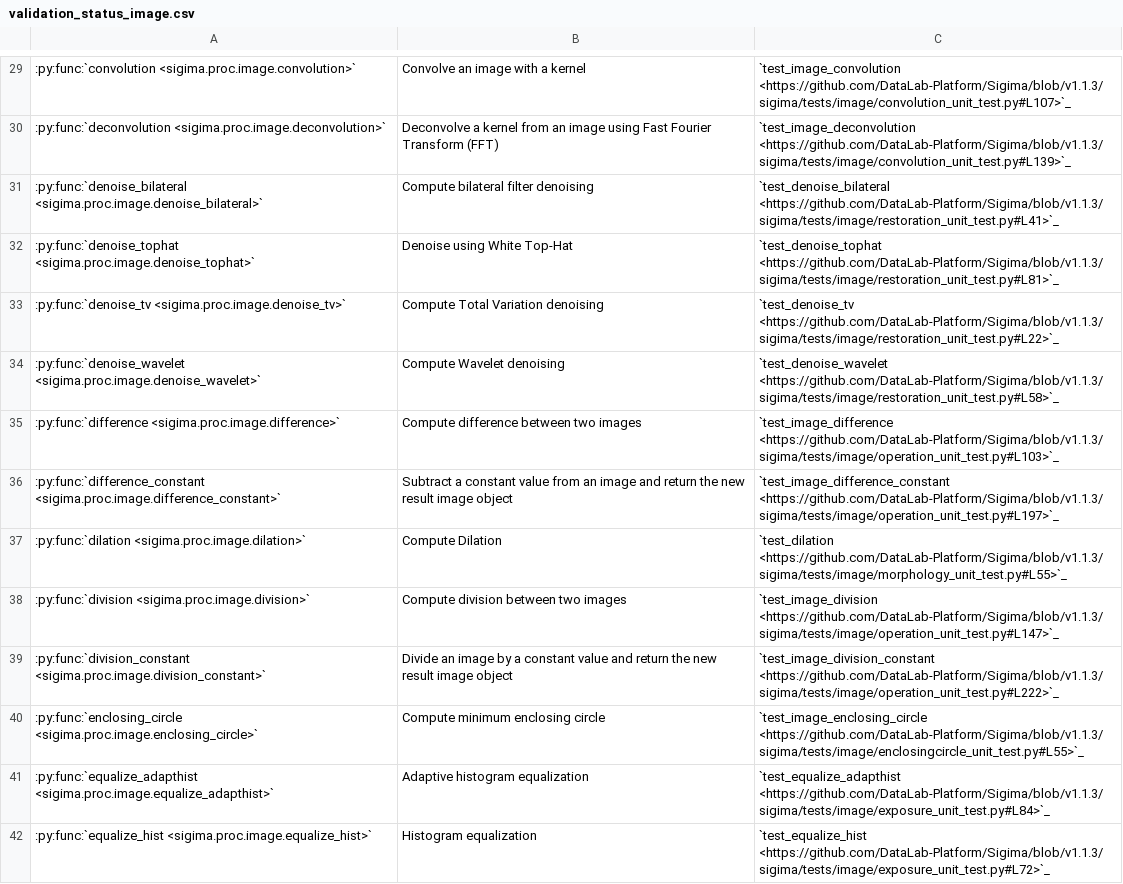
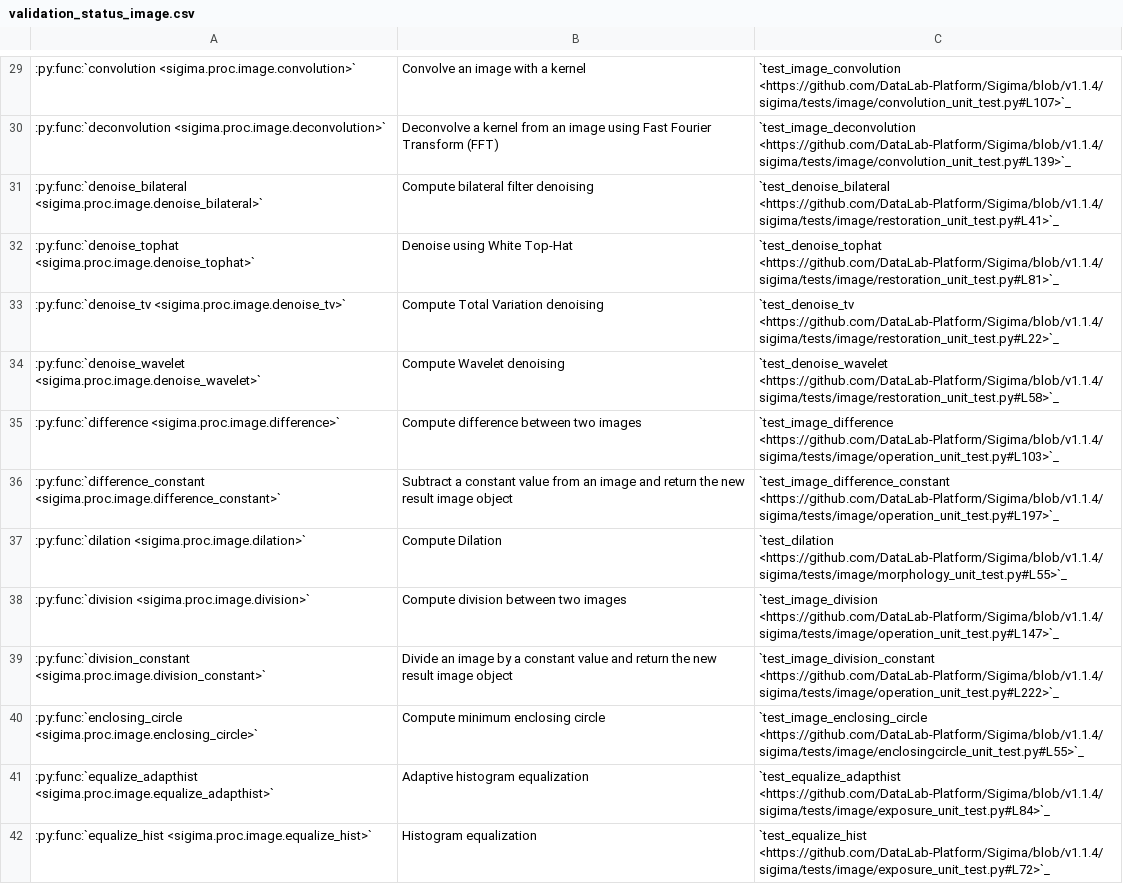
Before and after one commit to DataLab-Platform/DataLab, a CSV file: doc/validation_status_image.csv, drawn as a sheet; only a part is shown, gaps mark what is left out; the diff covers the shown part only; the diff names each change by its address in the sheet, - before the commit and + after, or states it on an @@ line.

Commit message:
update doc translation (link to latest sigima version)

```diff
--- a/doc/validation_status_image.csv
+++ b/doc/validation_status_image.csv
-C29: `test_image_convolution <https://github.com/DataLab-Platform/Sigima/blob/v1.1.3/sigima/tests/image/convolution_unit_test.py#L107>`_
+C29: `test_image_convolution <https://github.com/DataLab-Platform/Sigima/blob/v1.1.4/sigima/tests/image/convolution_unit_test.py#L107>`_
-C30: `test_image_deconvolution <https://github.com/DataLab-Platform/Sigima/blob/v1.1.3/sigima/tests/image/convolution_unit_test.py#L139>`_
+C30: `test_image_deconvolution <https://github.com/DataLab-Platform/Sigima/blob/v1.1.4/sigima/tests/image/convolution_unit_test.py#L139>`_
-C31: `test_denoise_bilateral <https://github.com/DataLab-Platform/Sigima/blob/v1.1.3/sigima/tests/image/restoration_unit_test.py#L41>`_
+C31: `test_denoise_bilateral <https://github.com/DataLab-Platform/Sigima/blob/v1.1.4/sigima/tests/image/restoration_unit_test.py#L41>`_
-C32: `test_denoise_tophat <https://github.com/DataLab-Platform/Sigima/blob/v1.1.3/sigima/tests/image/restoration_unit_test.py#L81>`_
+C32: `test_denoise_tophat <https://github.com/DataLab-Platform/Sigima/blob/v1.1.4/sigima/tests/image/restoration_unit_test.py#L81>`_
-C33: `test_denoise_tv <https://github.com/DataLab-Platform/Sigima/blob/v1.1.3/sigima/tests/image/restoration_unit_test.py#L22>`_
+C33: `test_denoise_tv <https://github.com/DataLab-Platform/Sigima/blob/v1.1.4/sigima/tests/image/restoration_unit_test.py#L22>`_
-C34: `test_denoise_wavelet <https://github.com/DataLab-Platform/Sigima/blob/v1.1.3/sigima/tests/image/restoration_unit_test.py#L58>`_
+C34: `test_denoise_wavelet <https://github.com/DataLab-Platform/Sigima/blob/v1.1.4/sigima/tests/image/restoration_unit_test.py#L58>`_
-C35: `test_image_difference <https://github.com/DataLab-Platform/Sigima/blob/v1.1.3/sigima/tests/image/operation_unit_test.py#L103>`_
+C35: `test_image_difference <https://github.com/DataLab-Platform/Sigima/blob/v1.1.4/sigima/tests/image/operation_unit_test.py#L103>`_
-C36: `test_image_difference_constant <https://github.com/DataLab-Platform/Sigima/blob/v1.1.3/sigima/tests/image/operation_unit_test.py#L197>`_
+C36: `test_image_difference_constant <https://github.com/DataLab-Platform/Sigima/blob/v1.1.4/sigima/tests/image/operation_unit_test.py#L197>`_
-C37: `test_dilation <https://github.com/DataLab-Platform/Sigima/blob/v1.1.3/sigima/tests/image/morphology_unit_test.py#L55>`_
+C37: `test_dilation <https://github.com/DataLab-Platform/Sigima/blob/v1.1.4/sigima/tests/image/morphology_unit_test.py#L55>`_
-C38: `test_image_division <https://github.com/DataLab-Platform/Sigima/blob/v1.1.3/sigima/tests/image/operation_unit_test.py#L147>`_
+C38: `test_image_division <https://github.com/DataLab-Platform/Sigima/blob/v1.1.4/sigima/tests/image/operation_unit_test.py#L147>`_
-C39: `test_image_division_constant <https://github.com/DataLab-Platform/Sigima/blob/v1.1.3/sigima/tests/image/operation_unit_test.py#L222>`_
+C39: `test_image_division_constant <https://github.com/DataLab-Platform/Sigima/blob/v1.1.4/sigima/tests/image/operation_unit_test.py#L222>`_
-C40: `test_image_enclosing_circle <https://github.com/DataLab-Platform/Sigima/blob/v1.1.3/sigima/tests/image/enclosingcircle_unit_test.py#L55>`_
+C40: `test_image_enclosing_circle <https://github.com/DataLab-Platform/Sigima/blob/v1.1.4/sigima/tests/image/enclosingcircle_unit_test.py#L55>`_
-C41: `test_equalize_adapthist <https://github.com/DataLab-Platform/Sigima/blob/v1.1.3/sigima/tests/image/exposure_unit_test.py#L84>`_
+C41: `test_equalize_adapthist <https://github.com/DataLab-Platform/Sigima/blob/v1.1.4/sigima/tests/image/exposure_unit_test.py#L84>`_
-C42: `test_equalize_hist <https://github.com/DataLab-Platform/Sigima/blob/v1.1.3/sigima/tests/image/exposure_unit_test.py#L72>`_
+C42: `test_equalize_hist <https://github.com/DataLab-Platform/Sigima/blob/v1.1.4/sigima/tests/image/exposure_unit_test.py#L72>`_
```
Also changed, not shown: 101 edited cells elsewhere in this file, doc/validation_status_signal.csv, 5 other files.
